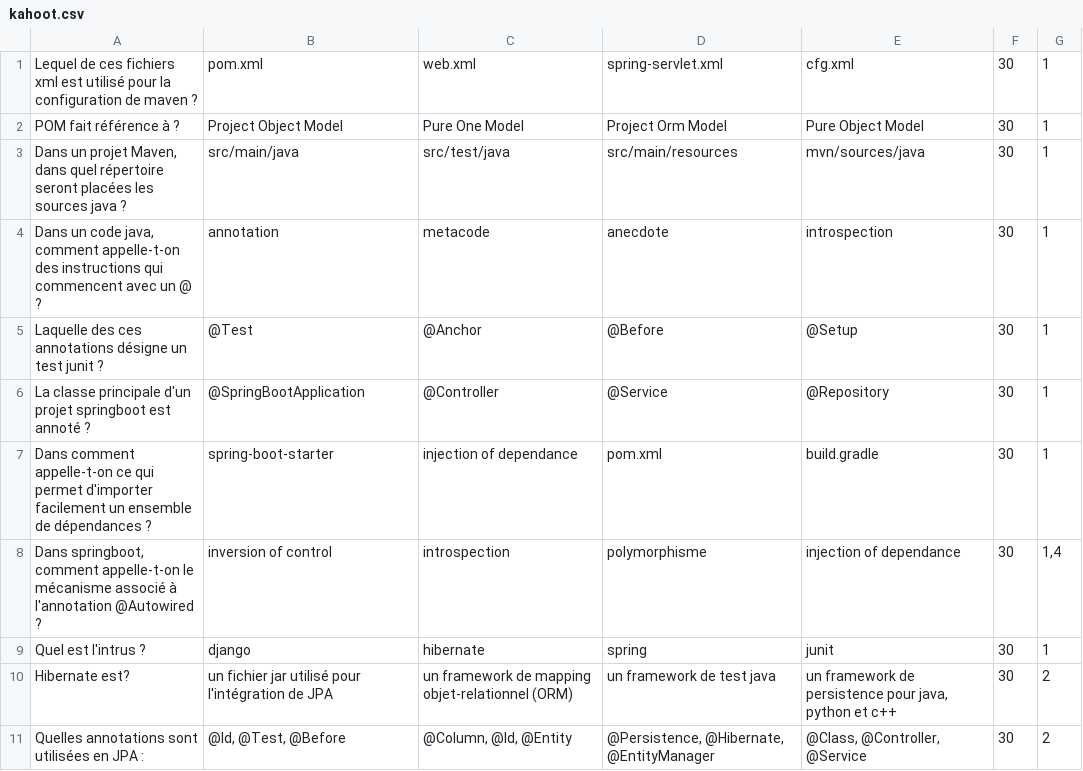
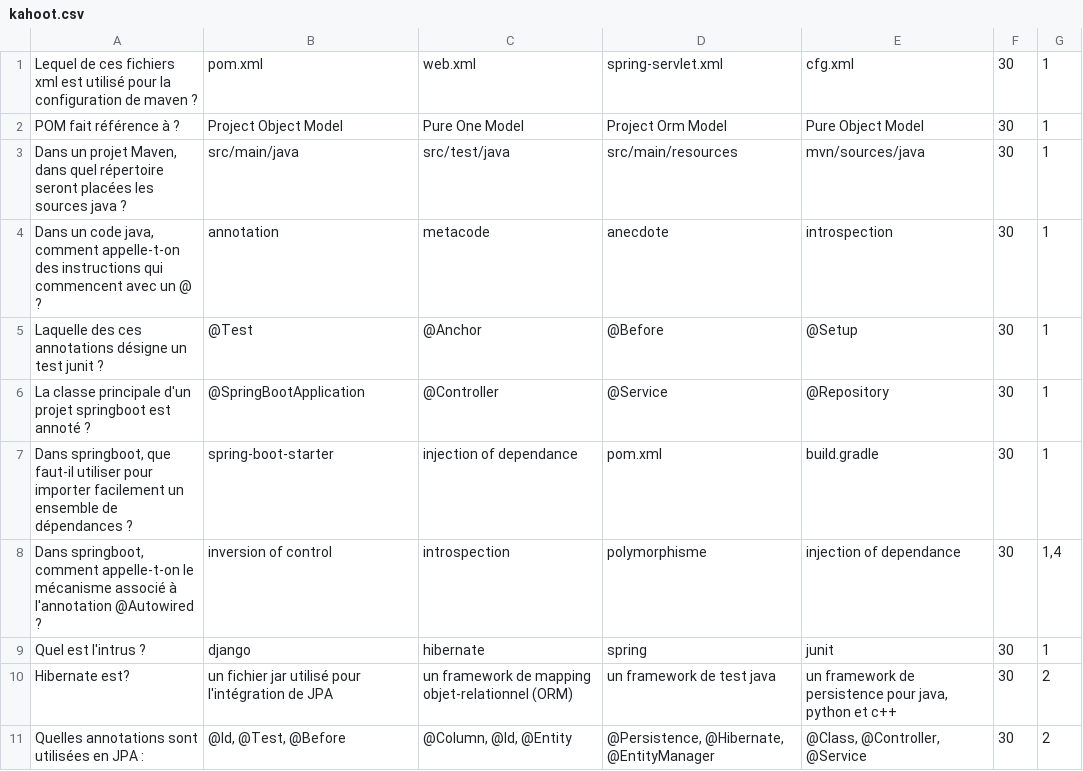
Before and after one commit to jtobelem-simplon/training, a CSV file: java/frameworks/hibernate/kahoot/kahoot.csv, drawn as a sheet.

```diff
--- a/java/frameworks/hibernate/kahoot/kahoot.csv
+++ b/java/frameworks/hibernate/kahoot/kahoot.csv
@@ -6,3 +6,3 @@ Laquelle des ces annotations désigne un test junit ?;@Test;@Anchor;@Before;@Set
 La classe principale d'un projet springboot est annoté ?;@SpringBootApplication;@Controller;@Service;@Repository;30;1
-Dans comment appelle-t-on ce qui permet d'importer facilement un ensemble de dépendances ?;spring-boot-starter;injection of dependance;pom.xml;build.gradle;30;1
+Dans springboot, que faut-il utiliser pour importer facilement un ensemble de dépendances ?;spring-boot-starter;injection of dependance;pom.xml;build.gradle;30;1
 Dans springboot, comment appelle-t-on le mécanisme associé à l'annotation @Autowired ?;inversion of control;introspection;polymorphisme;injection of dependance;30;1,4
```
Also changed, not shown: 4 other files.
